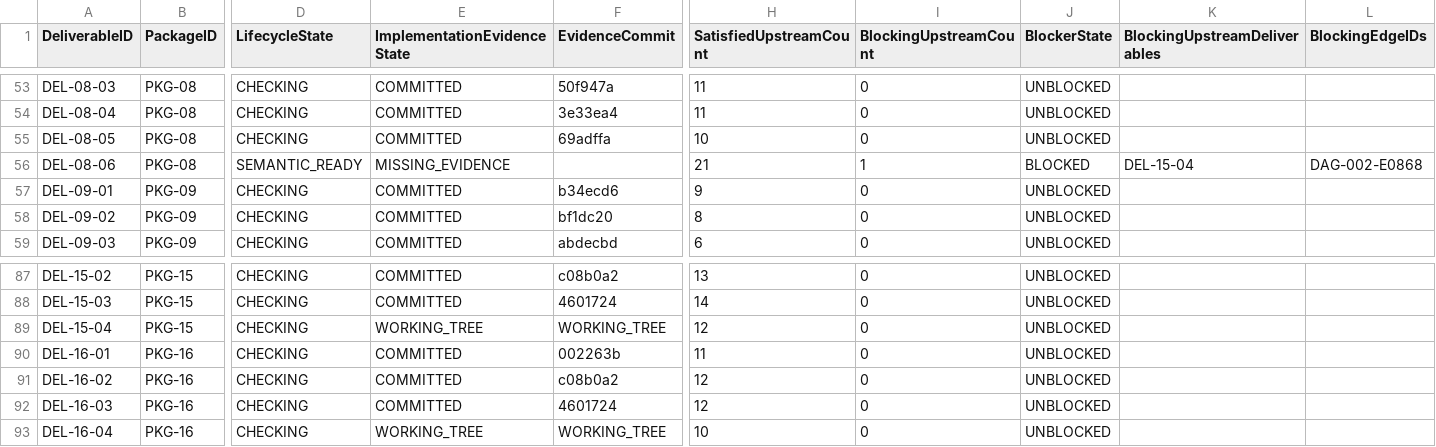
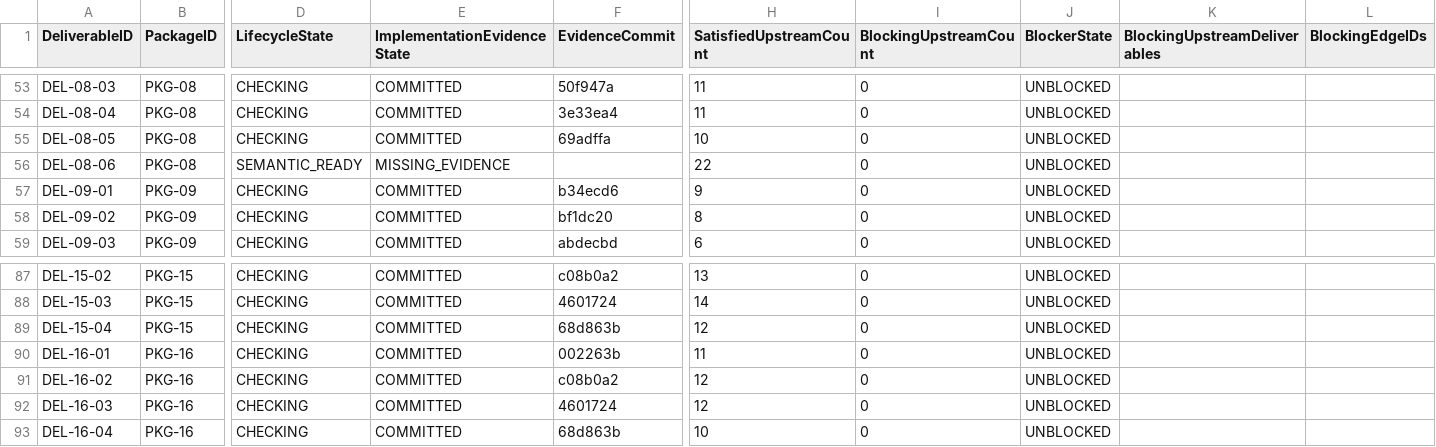
Before and after one commit to sgttomas/chirality-piping, a CSV file: execution/_Coordination/DEV-001_BLOCKER_QUEUE.csv, drawn as a sheet; only a part is shown, gaps mark what is left out; the diff names each change by its address in the sheet, - before the commit and + after, or states it on an @@ line.

```diff
--- a/execution/_Coordination/DEV-001_BLOCKER_QUEUE.csv
+++ b/execution/_Coordination/DEV-001_BLOCKER_QUEUE.csv
-H56 (SatisfiedUpstreamCount): 21
+H56 (SatisfiedUpstreamCount): 22
-I56 (BlockingUpstreamCount): 1
+I56 (BlockingUpstreamCount): 0
-J56 (BlockerState): BLOCKED
+J56 (BlockerState): UNBLOCKED
-K56 (BlockingUpstreamDeliverables): DEL-15-04
+K56 (BlockingUpstreamDeliverables): (empty)
-L56 (BlockingEdgeIDs): DAG-002-E0868
+L56 (BlockingEdgeIDs): (empty)
-E89 (ImplementationEvidenceState): WORKING_TREE
+E89 (ImplementationEvidenceState): COMMITTED
-F89 (EvidenceCommit): WORKING_TREE
+F89 (EvidenceCommit): 68d863b
-E93 (ImplementationEvidenceState): WORKING_TREE
+E93 (ImplementationEvidenceState): COMMITTED
-F93 (EvidenceCommit): WORKING_TREE
+F93 (EvidenceCommit): 68d863b
```
Also changed, not shown: execution/_Coordination/DEV-001_IMPLEMENTATION_EVIDENCE.csv, execution/_Coordination/DEV-001_REV05_IMPLEMENTATION_EVIDENCE_STATUS.csv, 8 other files.
